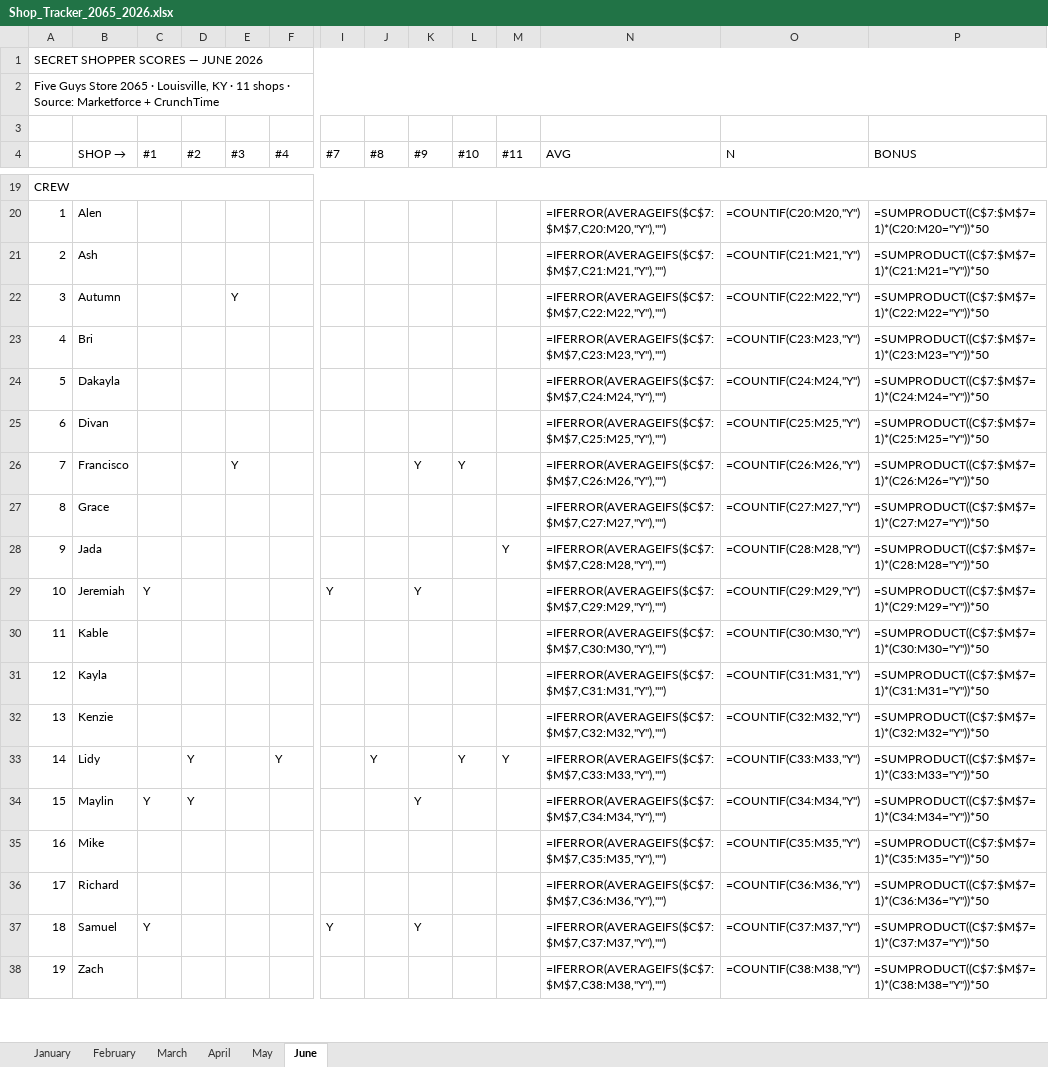
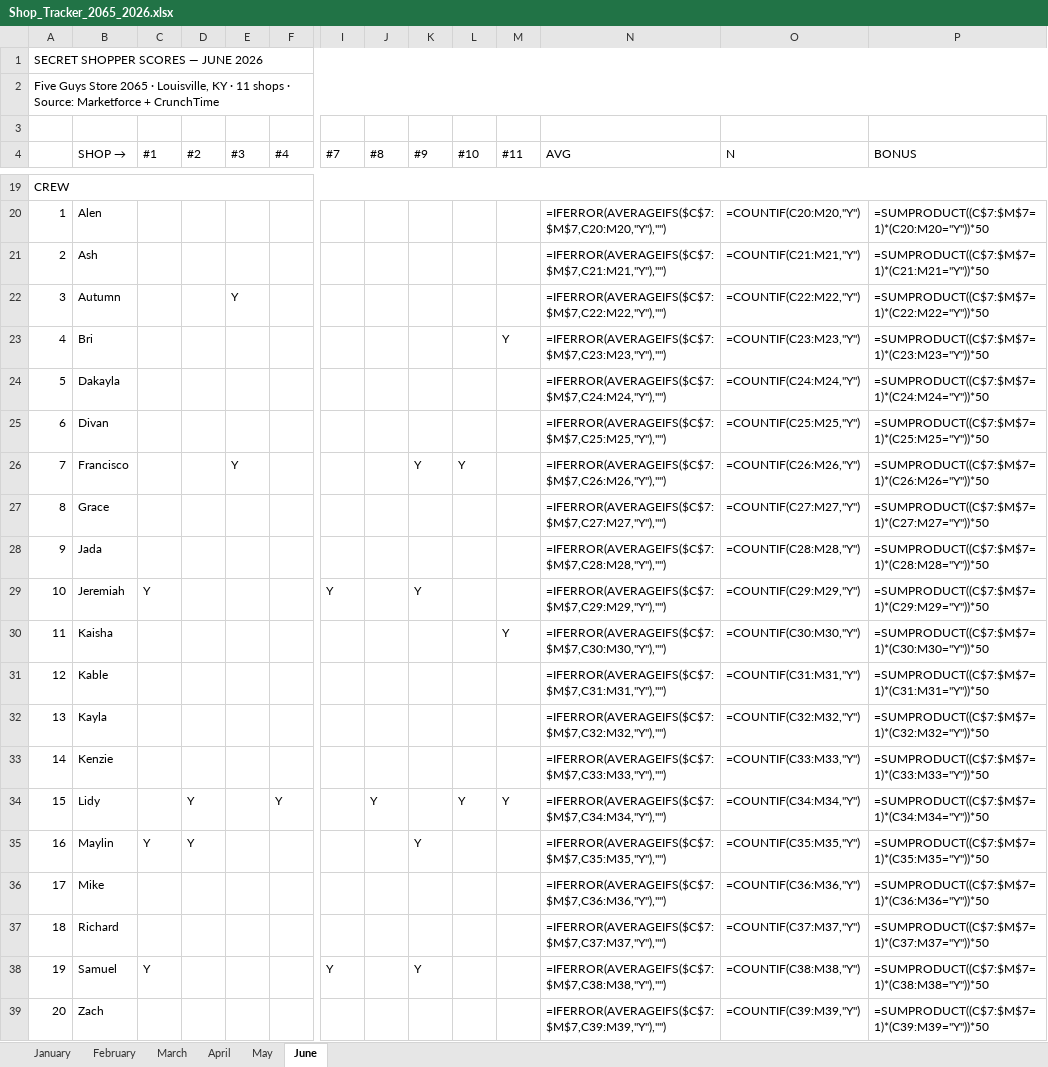
Before and after one commit to bobbycline2000/fiveguys-dashboard, an Excel workbook: Shop_Tracker_2065_2026.xlsx, sheet June, drawn as a sheet; only a part is shown, gaps mark what is left out; values as stored, in another font and other column widths than the file's, no cell formats; formulas without a stored value are shown as written; addresses are those after the commit; rows hold the shown columns only; the diff covers the shown part only; the diff names each change by its address in the sheet, - before the commit and + after, or states it on an @@ line.

```diff
--- a/Shop_Tracker_2065_2026.xlsx (sheet June)
+++ b/Shop_Tracker_2065_2026.xlsx (sheet June)
-M23 (#11): (empty)
+M23 (#11): Y
-M28 (#11): Y
+M28 (#11): (empty)
+row 30: 11 | Kaisha |  |  |  |  |  |  |  |  | Y | =IFERROR(AVERAGEIFS($C$7:$M$7,C30:M30,"Y"),"") | =COUNTIF(C30:M30,"Y") | =SUMPRODUCT((C$7:$M$7=1)*(C30:M30="Y"))*50
@@ column A renumbered between rows 31 and 39 @@
-N31 (AVG): =IFERROR(AVERAGEIFS($C$7:$M$7,C30:M30,"Y"),"")
+N31 (AVG): =IFERROR(AVERAGEIFS($C$7:$M$7,C31:M31,"Y"),"")
-O31 (N): =COUNTIF(C30:M30,"Y")
+O31 (N): =COUNTIF(C31:M31,"Y")
-P31 (BONUS): =SUMPRODUCT((C$7:$M$7=1)*(C30:M30="Y"))*50
+P31 (BONUS): =SUMPRODUCT((C$7:$M$7=1)*(C31:M31="Y"))*50
-N32 (AVG): =IFERROR(AVERAGEIFS($C$7:$M$7,C31:M31,"Y"),"")
+N32 (AVG): =IFERROR(AVERAGEIFS($C$7:$M$7,C32:M32,"Y"),"")
-O32 (N): =COUNTIF(C31:M31,"Y")
+O32 (N): =COUNTIF(C32:M32,"Y")
-P32 (BONUS): =SUMPRODUCT((C$7:$M$7=1)*(C31:M31="Y"))*50
+P32 (BONUS): =SUMPRODUCT((C$7:$M$7=1)*(C32:M32="Y"))*50
-N33 (AVG): =IFERROR(AVERAGEIFS($C$7:$M$7,C32:M32,"Y"),"")
+N33 (AVG): =IFERROR(AVERAGEIFS($C$7:$M$7,C33:M33,"Y"),"")
-O33 (N): =COUNTIF(C32:M32,"Y")
+O33 (N): =COUNTIF(C33:M33,"Y")
-P33 (BONUS): =SUMPRODUCT((C$7:$M$7=1)*(C32:M32="Y"))*50
+P33 (BONUS): =SUMPRODUCT((C$7:$M$7=1)*(C33:M33="Y"))*50
-N34 (AVG): =IFERROR(AVERAGEIFS($C$7:$M$7,C33:M33,"Y"),"")
+N34 (AVG): =IFERROR(AVERAGEIFS($C$7:$M$7,C34:M34,"Y"),"")
-O34 (N): =COUNTIF(C33:M33,"Y")
+O34 (N): =COUNTIF(C34:M34,"Y")
-P34 (BONUS): =SUMPRODUCT((C$7:$M$7=1)*(C33:M33="Y"))*50
+P34 (BONUS): =SUMPRODUCT((C$7:$M$7=1)*(C34:M34="Y"))*50
-N35 (AVG): =IFERROR(AVERAGEIFS($C$7:$M$7,C34:M34,"Y"),"")
+N35 (AVG): =IFERROR(AVERAGEIFS($C$7:$M$7,C35:M35,"Y"),"")
-O35 (N): =COUNTIF(C34:M34,"Y")
+O35 (N): =COUNTIF(C35:M35,"Y")
-P35 (BONUS): =SUMPRODUCT((C$7:$M$7=1)*(C34:M34="Y"))*50
+P35 (BONUS): =SUMPRODUCT((C$7:$M$7=1)*(C35:M35="Y"))*50
-N36 (AVG): =IFERROR(AVERAGEIFS($C$7:$M$7,C35:M35,"Y"),"")
+N36 (AVG): =IFERROR(AVERAGEIFS($C$7:$M$7,C36:M36,"Y"),"")
-O36 (N): =COUNTIF(C35:M35,"Y")
+O36 (N): =COUNTIF(C36:M36,"Y")
-P36 (BONUS): =SUMPRODUCT((C$7:$M$7=1)*(C35:M35="Y"))*50
+P36 (BONUS): =SUMPRODUCT((C$7:$M$7=1)*(C36:M36="Y"))*50
-N37 (AVG): =IFERROR(AVERAGEIFS($C$7:$M$7,C36:M36,"Y"),"")
+N37 (AVG): =IFERROR(AVERAGEIFS($C$7:$M$7,C37:M37,"Y"),"")
-O37 (N): =COUNTIF(C36:M36,"Y")
+O37 (N): =COUNTIF(C37:M37,"Y")
-P37 (BONUS): =SUMPRODUCT((C$7:$M$7=1)*(C36:M36="Y"))*50
+P37 (BONUS): =SUMPRODUCT((C$7:$M$7=1)*(C37:M37="Y"))*50
-N38 (AVG): =IFERROR(AVERAGEIFS($C$7:$M$7,C37:M37,"Y"),"")
+N38 (AVG): =IFERROR(AVERAGEIFS($C$7:$M$7,C38:M38,"Y"),"")
-O38 (N): =COUNTIF(C37:M37,"Y")
+O38 (N): =COUNTIF(C38:M38,"Y")
-P38 (BONUS): =SUMPRODUCT((C$7:$M$7=1)*(C37:M37="Y"))*50
+P38 (BONUS): =SUMPRODUCT((C$7:$M$7=1)*(C38:M38="Y"))*50
-N39 (AVG): =IFERROR(AVERAGEIFS($C$7:$M$7,C38:M38,"Y"),"")
+N39 (AVG): =IFERROR(AVERAGEIFS($C$7:$M$7,C39:M39,"Y"),"")
-O39 (N): =COUNTIF(C38:M38,"Y")
+O39 (N): =COUNTIF(C39:M39,"Y")
-P39 (BONUS): =SUMPRODUCT((C$7:$M$7=1)*(C38:M38="Y"))*50
+P39 (BONUS): =SUMPRODUCT((C$7:$M$7=1)*(C39:M39="Y"))*50
```
Also changed, not shown: 16 edited cells elsewhere in this sheet, sheet January, sheet March, sheet May, sheet April, sheet February, cell formats, 2 other files.
